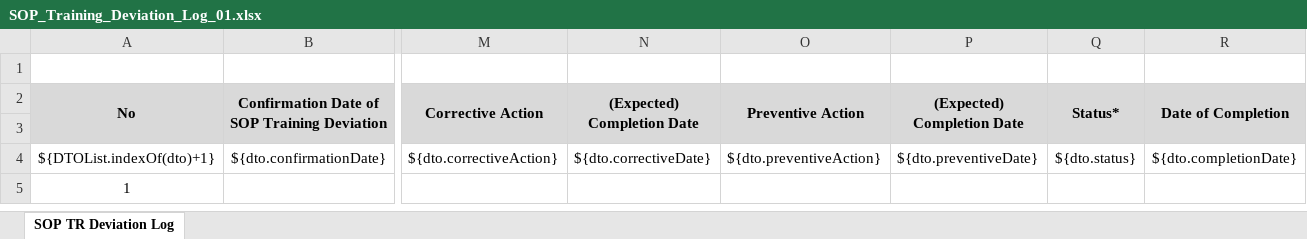
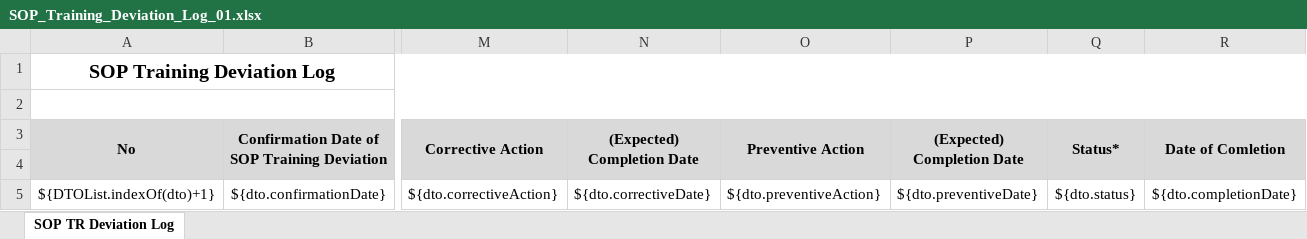
Before and after one commit to safesoft-khh/iosv2, an Excel workbook: src/main/resources/com/cauh/iso/xdocreport/SOP_Training_Deviation_Log_01.xlsx, sheet SOP TR Deviation Log, drawn as a sheet; only a part is shown, gaps mark what is left out; values as stored, in another font and other column widths than the file's, no borders; removed rows and columns are numbered as before the commit, all else as after; rows hold the shown columns only; the diff names each change by its address in the sheet, - before the commit and + after, or states it on an @@ line.

```diff
--- a/src/main/resources/com/cauh/iso/xdocreport/SOP_Training_Deviation_Log_01.xlsx (sheet SOP TR Deviation Log)
+++ b/src/main/resources/com/cauh/iso/xdocreport/SOP_Training_Deviation_Log_01.xlsx (sheet SOP TR Deviation Log)
+row 1: SOP Training Deviation Log
+A2:R2 merged
-R3: Date of Completion
+R3: Date of Comletion
-row 5: 1
```
Also changed, not shown: charts or pictures, 14 other files.
